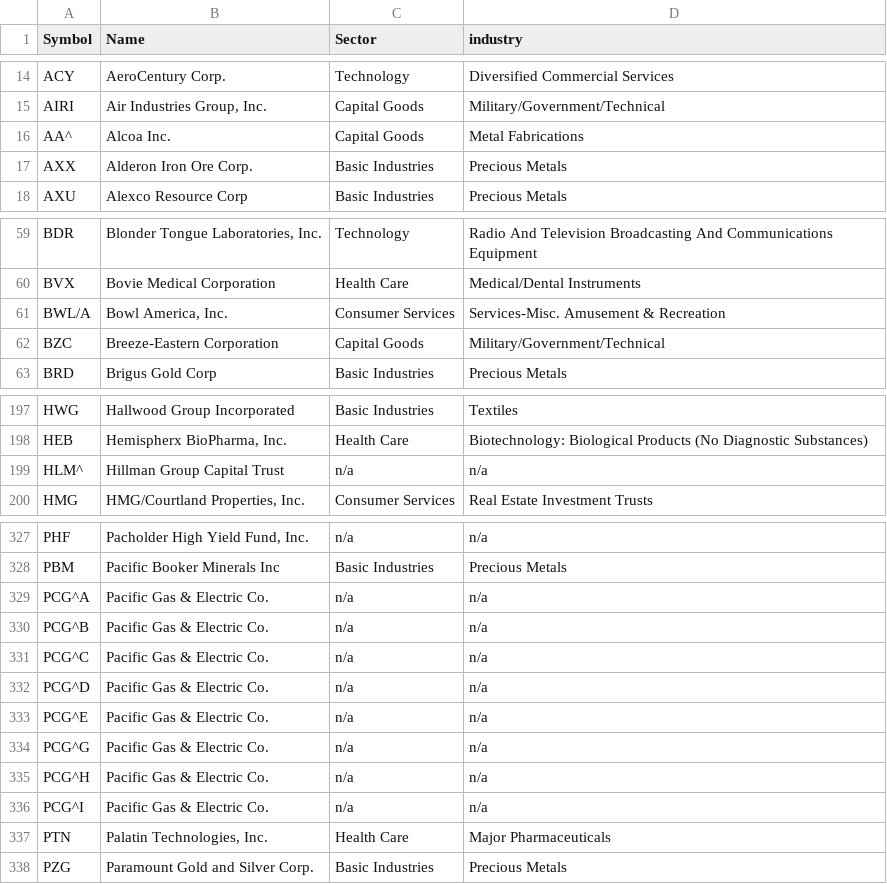
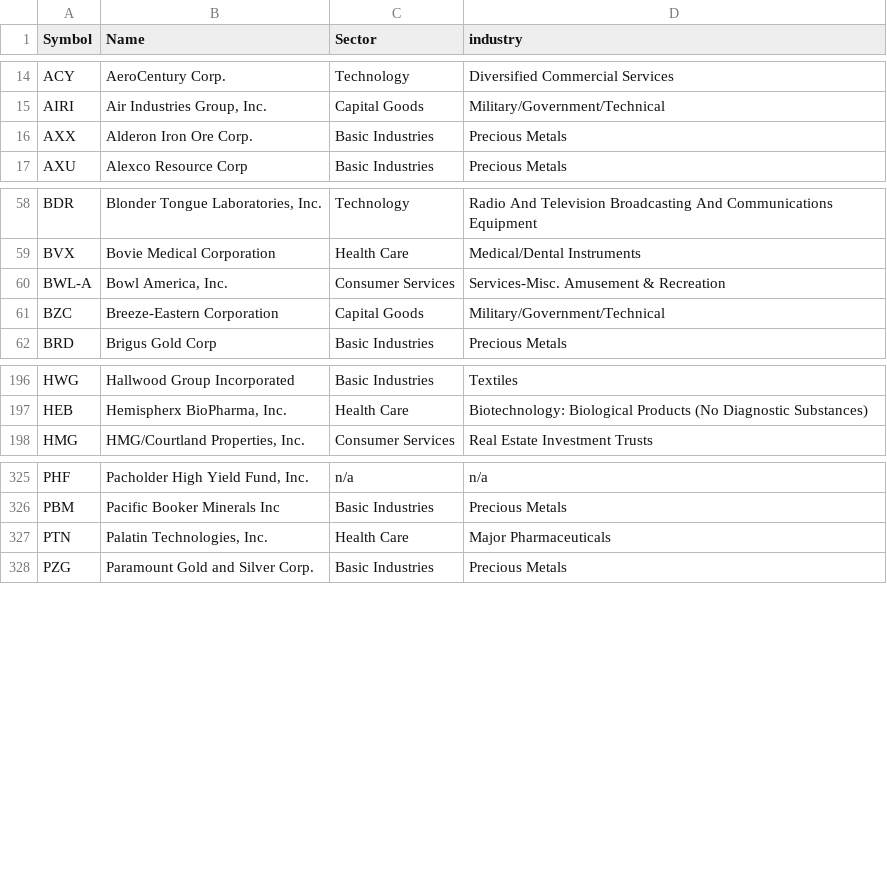
Before and after one commit to Andirel/yfinancescraper, a CSV file: MARKETS/amex.csv, drawn as a sheet; only a part is shown, gaps mark what is left out.

```diff
--- a/MARKETS/amex.csv
+++ b/MARKETS/amex.csv
@@ -15,3 +15,2 @@ ACY,AeroCentury Corp.,Technology,Diversified Commercial Services
 AIRI,"Air Industries Group, Inc.",Capital Goods,Military/Government/Technical
-AA^,Alcoa Inc.,Capital Goods,Metal Fabrications
 AXX,Alderon Iron Ore Corp.,Basic Industries,Precious Metals
@@ -60,3 +59,3 @@ BDR,"Blonder Tongue Laboratories, Inc.",Technology,Radio And Television Broadcas
 BVX,Bovie Medical Corporation,Health Care,Medical/Dental Instruments
-BWL/A,"Bowl America, Inc.",Consumer Services,Services-Misc. Amusement & Recreation
+BWL-A,"Bowl America, Inc.",Consumer Services,Services-Misc. Amusement & Recreation
 BZC,Breeze-Eastern Corporation,Capital Goods,Military/Government/Technical
@@ -198,3 +197,2 @@ HWG,Hallwood Group Incorporated,Basic Industries,Textiles
 HEB,"Hemispherx BioPharma, Inc.",Health Care,Biotechnology: Biological Products (No Diagnostic Substances)
-HLM^,Hillman Group Capital Trust,n/a,n/a
 HMG,"HMG/Courtland Properties, Inc.",Consumer Services,Real Estate Investment Trusts
@@ -328,10 +326,2 @@ PHF,"Pacholder High Yield Fund, Inc.",n/a,n/a
 PBM,Pacific Booker Minerals Inc,Basic Industries,Precious Metals
-PCG^A,Pacific Gas & Electric Co.,n/a,n/a
-PCG^B,Pacific Gas & Electric Co.,n/a,n/a
-PCG^C,Pacific Gas & Electric Co.,n/a,n/a
-PCG^D,Pacific Gas & Electric Co.,n/a,n/a
-PCG^E,Pacific Gas & Electric Co.,n/a,n/a
-PCG^G,Pacific Gas & Electric Co.,n/a,n/a
-PCG^H,Pacific Gas & Electric Co.,n/a,n/a
-PCG^I,Pacific Gas & Electric Co.,n/a,n/a
 PTN,"Palatin Technologies, Inc.",Health Care,Major Pharmaceuticals
```
Also changed, not shown: MARKETS/nasdaq.csv, MARKETS/nyse.csv, 1 other file.
